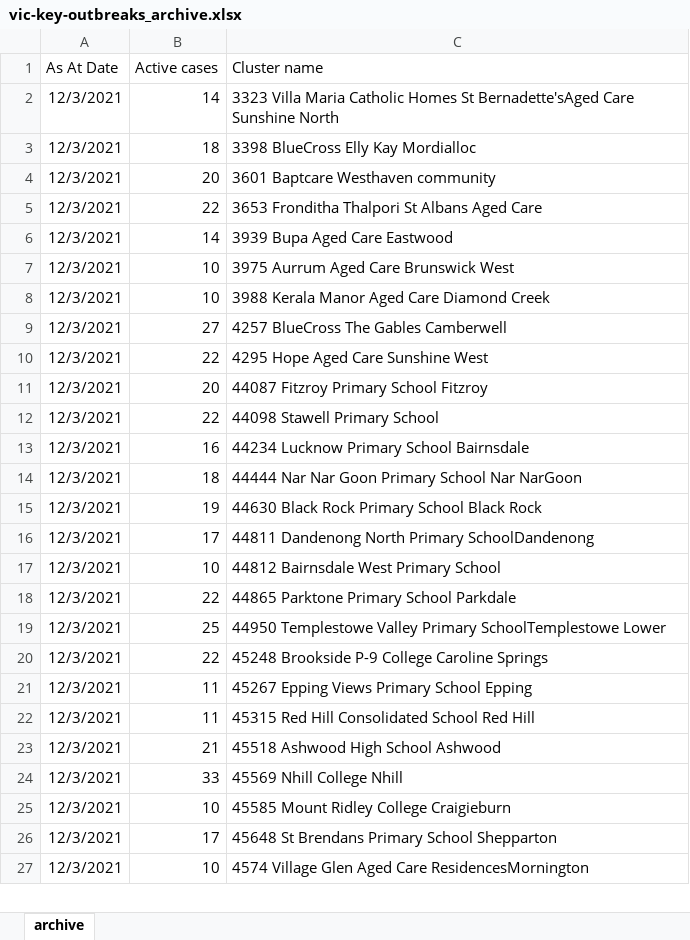
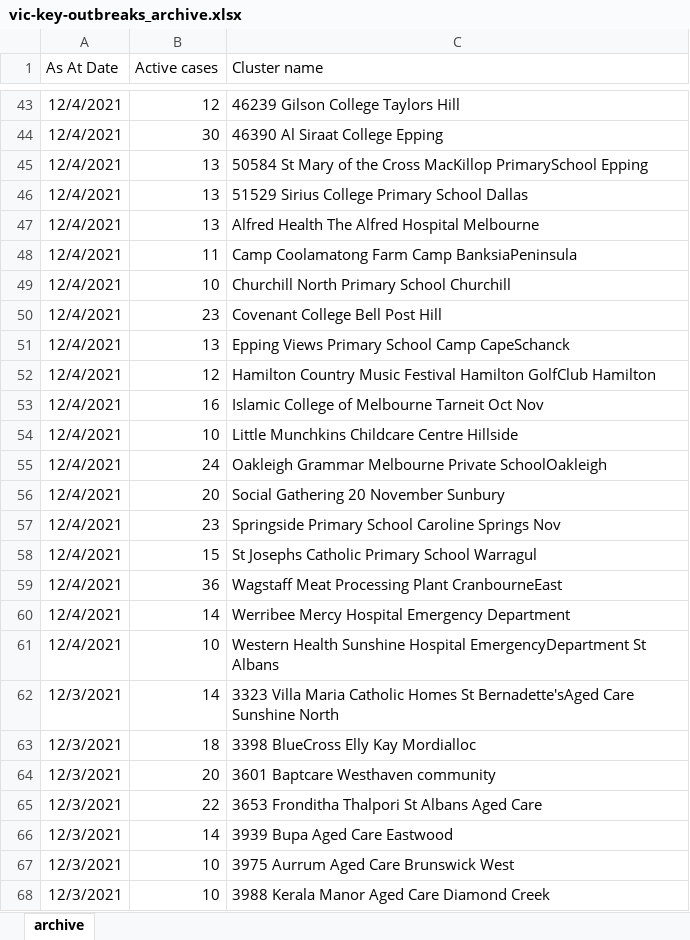
Before and after one commit to Mike-Honey/covid-19-outbreak-paths, an Excel workbook: vic-key-outbreaks_archive.xlsx, sheet archive, drawn as a sheet; only a part is shown, gaps mark what is left out; the shorter side is filled out with more unchanged rows; values as stored, in another font and other column widths than the file's, no borders; table styles not drawn; the diff covers the shown part only; the diff names each change by its address in the sheet, - before the commit and + after, or states it on an @@ line.

```diff
--- a/vic-key-outbreaks_archive.xlsx (sheet archive)
+++ b/vic-key-outbreaks_archive.xlsx (sheet archive)
+row 43: 12/4/2021 | 12 | 46239 Gilson College Taylors Hill
+row 44: 12/4/2021 | 30 | 46390 Al Siraat College Epping
+row 45: 12/4/2021 | 13 | 50584 St Mary of the Cross MacKillop PrimarySchool Epping
+row 46: 12/4/2021 | 13 | 51529 Sirius College Primary School Dallas
+row 47: 12/4/2021 | 13 | Alfred Health The Alfred Hospital Melbourne
+row 48: 12/4/2021 | 11 | Camp Coolamatong Farm Camp BanksiaPeninsula
+row 49: 12/4/2021 | 10 | Churchill North Primary School Churchill
+row 50: 12/4/2021 | 23 | Covenant College Bell Post Hill
+row 51: 12/4/2021 | 13 | Epping Views Primary School Camp CapeSchanck
+row 52: 12/4/2021 | 12 | Hamilton Country Music Festival Hamilton GolfClub Hamilton
+row 53: 12/4/2021 | 16 | Islamic College of Melbourne Tarneit Oct Nov
+row 54: 12/4/2021 | 10 | Little Munchkins Childcare Centre Hillside
+row 55: 12/4/2021 | 24 | Oakleigh Grammar Melbourne Private SchoolOakleigh
+row 56: 12/4/2021 | 20 | Social Gathering 20 November Sunbury
+row 57: 12/4/2021 | 23 | Springside Primary School Caroline Springs Nov
+row 58: 12/4/2021 | 15 | St Josephs Catholic Primary School Warragul
+row 59: 12/4/2021 | 36 | Wagstaff Meat Processing Plant CranbourneEast
+row 60: 12/4/2021 | 14 | Werribee Mercy Hospital Emergency Department
+row 61: 12/4/2021 | 10 | Western Health Sunshine Hospital EmergencyDepartment St Albans
```
Also changed, not shown: 41 added rows elsewhere in this sheet, vic-key-outbreaks_0.xlsx.
